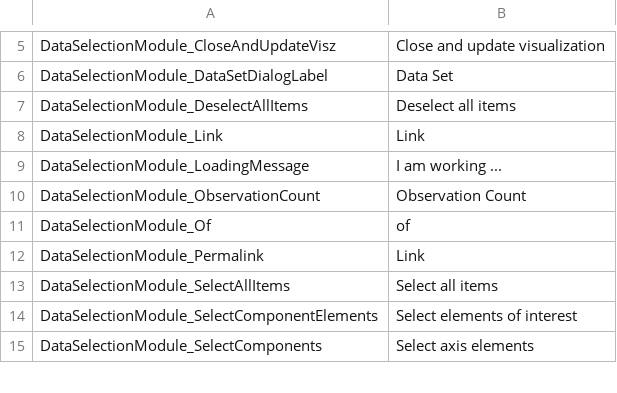
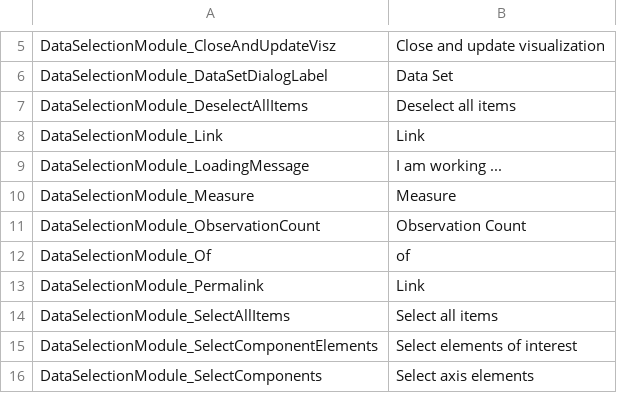
Before and after one commit to AKSW/cubeviz.ontowiki, a CSV file: languages/cubeviz-en.csv, drawn as a sheet; only a part is shown, gaps mark what is left out.

Commit message:
Incomplete implementation of measure selection

```diff
--- a/languages/cubeviz-en.csv
+++ b/languages/cubeviz-en.csv
@@ -9,2 +9,3 @@ DataSelectionModule_Link;Link
 DataSelectionModule_LoadingMessage;I am working ...
+DataSelectionModule_Measure;Measure
 DataSelectionModule_ObservationCount;Observation Count
```
Also changed, not shown: 3 other files.
